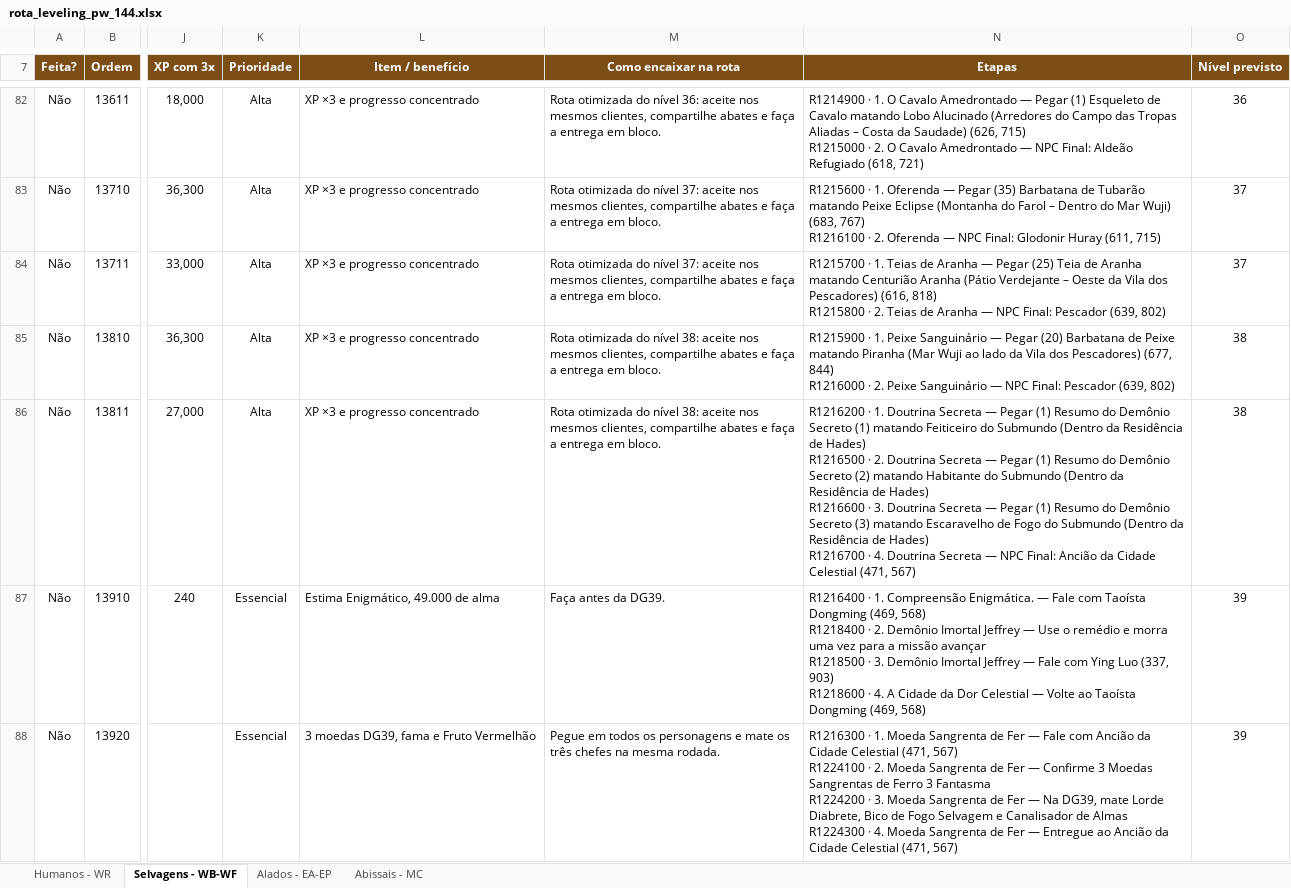
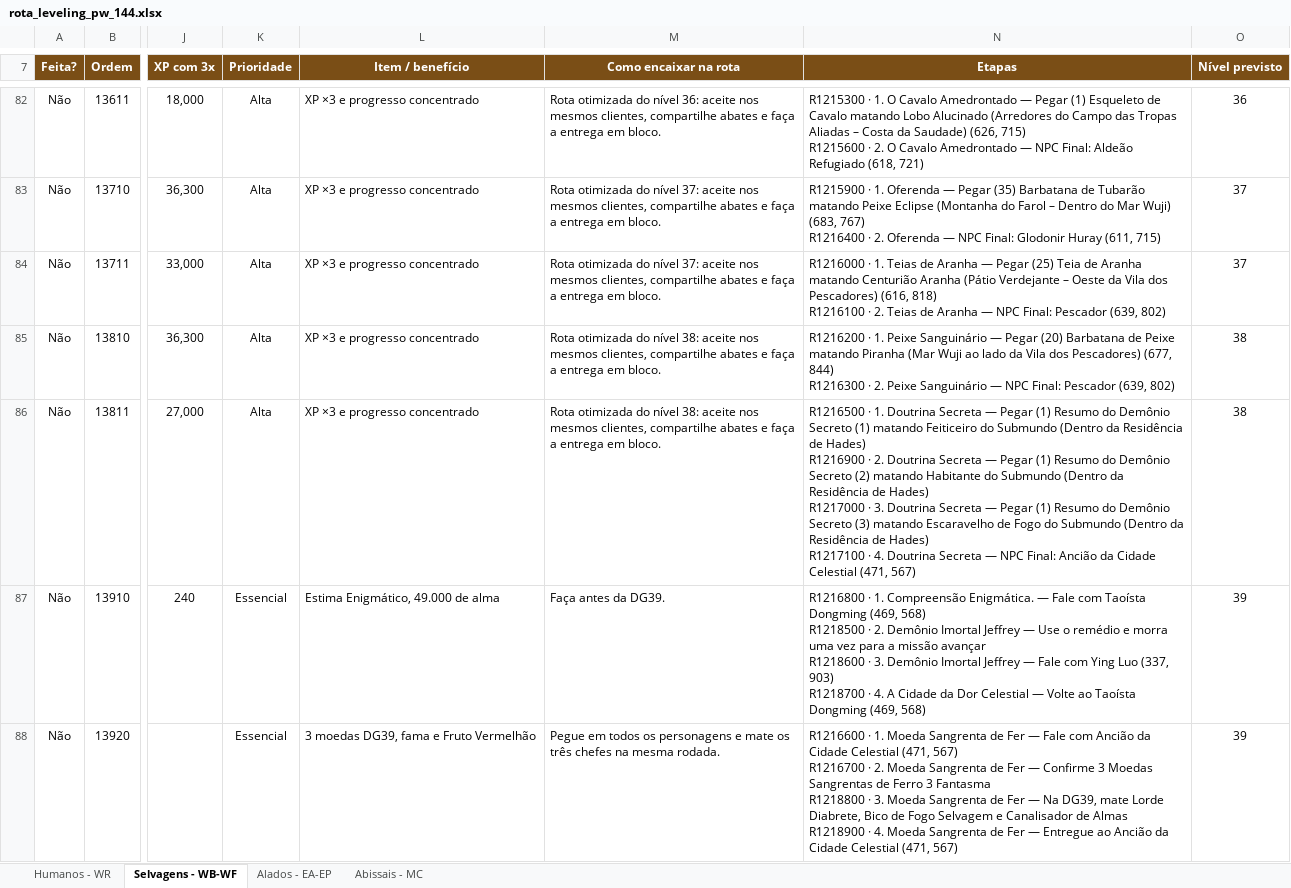
Before and after one commit to RogerCarvalhoOliveira/PWOverlay, an Excel workbook: data/rota_leveling_pw_144.xlsx, sheet Selvagens - WB-WF, drawn as a sheet; only a part is shown, gaps mark what is left out; values as stored, in another font and other column widths than the file's, no borders; conditional formats and table styles not drawn; ↵ is a line break in a cell; the diff covers the shown part only; the diff names each change by its address in the sheet, - before the commit and + after, or states it on an @@ line.

```diff
--- a/data/rota_leveling_pw_144.xlsx (sheet Selvagens - WB-WF)
+++ b/data/rota_leveling_pw_144.xlsx (sheet Selvagens - WB-WF)
-N82 (Etapas): R1214900 · 1. O Cavalo Amedrontado — Pegar (1) Esqueleto de Cavalo matando Lobo Alucinado (Arredores do Campo das Tropas Aliadas – Costa da Saudade) (626, 715) ↵ R1215000 · 2.…
+N82 (Etapas): R1215300 · 1. O Cavalo Amedrontado — Pegar (1) Esqueleto de Cavalo matando Lobo Alucinado (Arredores do Campo das Tropas Aliadas – Costa da Saudade) (626, 715) ↵ R1215600 · 2.…
-N83 (Etapas): R1215600 · 1. Oferenda — Pegar (35) Barbatana de Tubarão matando Peixe Eclipse (Montanha do Farol – Dentro do Mar Wuji) (683, 767) ↵ R1216100 · 2.…
+N83 (Etapas): R1215900 · 1. Oferenda — Pegar (35) Barbatana de Tubarão matando Peixe Eclipse (Montanha do Farol – Dentro do Mar Wuji) (683, 767) ↵ R1216400 · 2.…
-N84 (Etapas): R1215700 · 1. Teias de Aranha — Pegar (25) Teia de Aranha matando Centurião Aranha (Pátio Verdejante – Oeste da Vila dos Pescadores) (616, 818) ↵ R1215800 · 2.…
+N84 (Etapas): R1216000 · 1. Teias de Aranha — Pegar (25) Teia de Aranha matando Centurião Aranha (Pátio Verdejante – Oeste da Vila dos Pescadores) (616, 818) ↵ R1216100 · 2.…
-N85 (Etapas): R1215900 · 1. Peixe Sanguinário — Pegar (20) Barbatana de Peixe matando Piranha (Mar Wuji ao lado da Vila dos Pescadores) (677, 844) ↵ R1216000 · 2.…
+N85 (Etapas): R1216200 · 1. Peixe Sanguinário — Pegar (20) Barbatana de Peixe matando Piranha (Mar Wuji ao lado da Vila dos Pescadores) (677, 844) ↵ R1216300 · 2.…
-N86 (Etapas): R1216200 · 1. Doutrina Secreta — Pegar (1) Resumo do Demônio Secreto (1) matando Feiticeiro do Submundo (Dentro da Residência de Hades) ↵ R1216500 · 2. Doutrina Secreta — Pegar (1) Resumo do Demônio Secreto (2) matando Habitante do Submundo (Dentro da Residência de Hades) ↵ R1216600 · 3. Doutrina Secreta — Pegar (1) Resumo do Demônio Secreto (3) matando Escaravelho de Fogo do Submundo (Dentro da Residência de Hades) ↵ R1216700 · 4.…
+N86 (Etapas): R1216500 · 1. Doutrina Secreta — Pegar (1) Resumo do Demônio Secreto (1) matando Feiticeiro do Submundo (Dentro da Residência de Hades) ↵ R1216900 · 2. Doutrina Secreta — Pegar (1) Resumo do Demônio Secreto (2) matando Habitante do Submundo (Dentro da Residência de Hades) ↵ R1217000 · 3. Doutrina Secreta — Pegar (1) Resumo do Demônio Secreto (3) matando Escaravelho de Fogo do Submundo (Dentro da Residência de Hades) ↵ R1217100 · 4.…
-N87 (Etapas): R1216400 · 1. Compreensão Enigmática. — Fale com Taoísta Dongming (469, 568) ↵ R1218400 · 2. Demônio Imortal Jeffrey — Use o remédio e morra uma vez para a missão avançar ↵ R1218500 · 3. Demônio Imortal Jeffrey — Fale com Ying Luo (337, 903) ↵ R1218600 · 4.…
+N87 (Etapas): R1216800 · 1. Compreensão Enigmática. — Fale com Taoísta Dongming (469, 568) ↵ R1218500 · 2. Demônio Imortal Jeffrey — Use o remédio e morra uma vez para a missão avançar ↵ R1218600 · 3. Demônio Imortal Jeffrey — Fale com Ying Luo (337, 903) ↵ R1218700 · 4.…
-N88 (Etapas): R1216300 · 1. Moeda Sangrenta de Fer — Fale com Ancião da Cidade Celestial (471, 567) ↵ R1224100 · 2. Moeda Sangrenta de Fer — Confirme 3 Moedas Sangrentas de Ferro 3 Fantasma ↵ R1224200 · 3. Moeda Sangrenta de Fer — Na DG39, mate Lorde Diabrete, Bico de Fogo Selvagem e Canalisador de Almas ↵ R1224300 · 4.…
+N88 (Etapas): R1216600 · 1. Moeda Sangrenta de Fer — Fale com Ancião da Cidade Celestial (471, 567) ↵ R1216700 · 2. Moeda Sangrenta de Fer — Confirme 3 Moedas Sangrentas de Ferro 3 Fantasma ↵ R1218800 · 3. Moeda Sangrenta de Fer — Na DG39, mate Lorde Diabrete, Bico de Fogo Selvagem e Canalisador de Almas ↵ R1218900 · 4.…
```
Also changed, not shown: 57 edited cells elsewhere in this sheet, sheet Alados - EA-EP, sheet Abissais - MC, sheet Humanos - WR, 12 other files.
